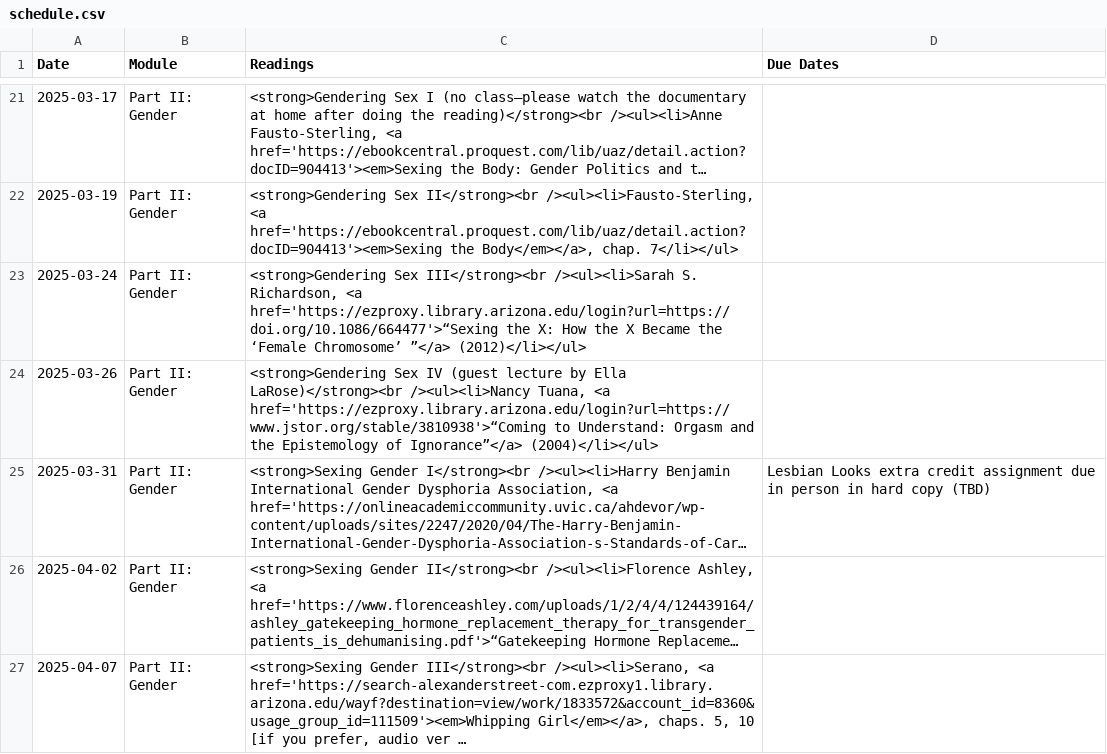
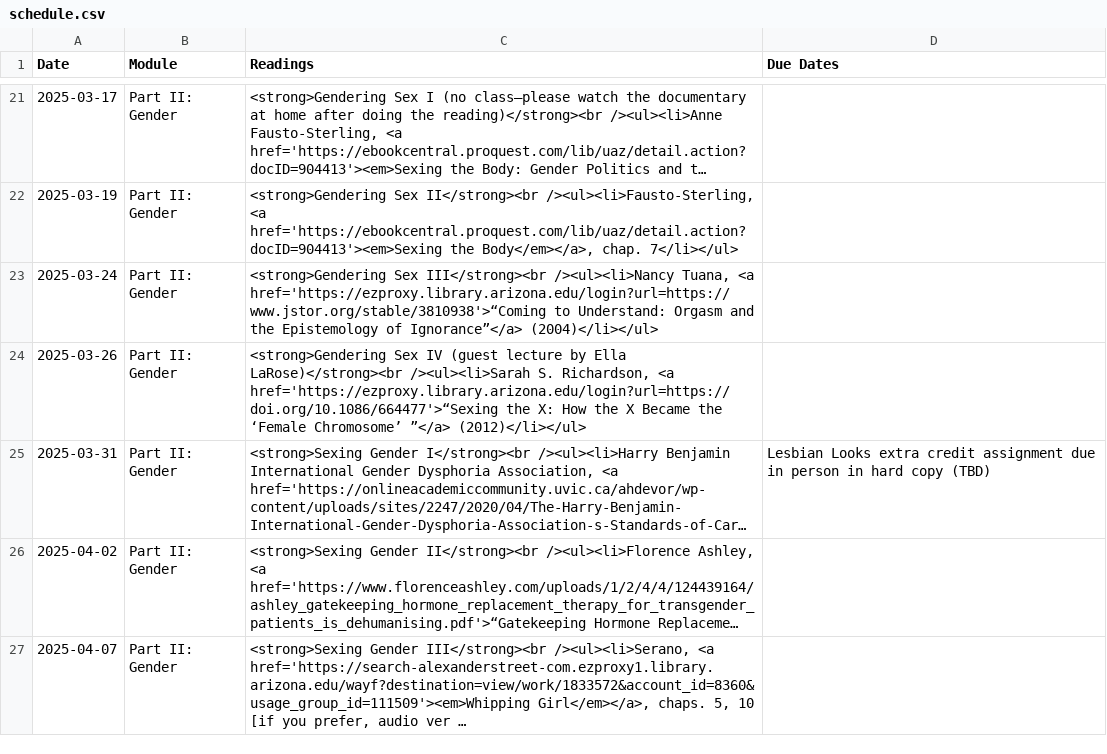
Before and after one commit to dingherself/130, a CSV file: _data/schedule.csv, drawn as a sheet; only a part is shown, gaps mark what is left out; long unchanged cells end in …; the diff names each change by its address in the sheet, - before the commit and + after, or states it on an @@ line.

Commit message:
update schedule

```diff
--- a/_data/schedule.csv
+++ b/_data/schedule.csv
-C23 (Readings): …Sex III</strong><br /><ul><li>Sarah S. Richardson, <a href='https://ezproxy.library.arizona.edu/login?url=https://doi.org/10.1086/664477'>“Sexing the X: How the X Became the ‘Female Chromosome’ ”</a> (2012)</li></ul>
+C23 (Readings): …Sex III</strong><br /><ul><li>Nancy Tuana, <a href='https://ezproxy.library.arizona.edu/login?url=https://www.jstor.org/stable/3810938'>“Coming to Understand: Orgasm and the Epistemology of Ignorance”</a> (2004)</li></ul>
-C24 (Readings): …Ella LaRose)</strong><br /><ul><li>Nancy Tuana, <a href='https://ezproxy.library.arizona.edu/login?url=https://www.jstor.org/stable/3810938'>“Coming to Understand: Orgasm and the Epistemology of Ignorance”</a> (2004)</li></ul>
+C24 (Readings): …Ella LaRose)</strong><br /><ul><li>Sarah S. Richardson, <a href='https://ezproxy.library.arizona.edu/login?url=https://doi.org/10.1086/664477'>“Sexing the X: How the X Became the ‘Female Chromosome’ ”</a> (2012)</li></ul>
```
Also changed, not shown: 1 other file.
